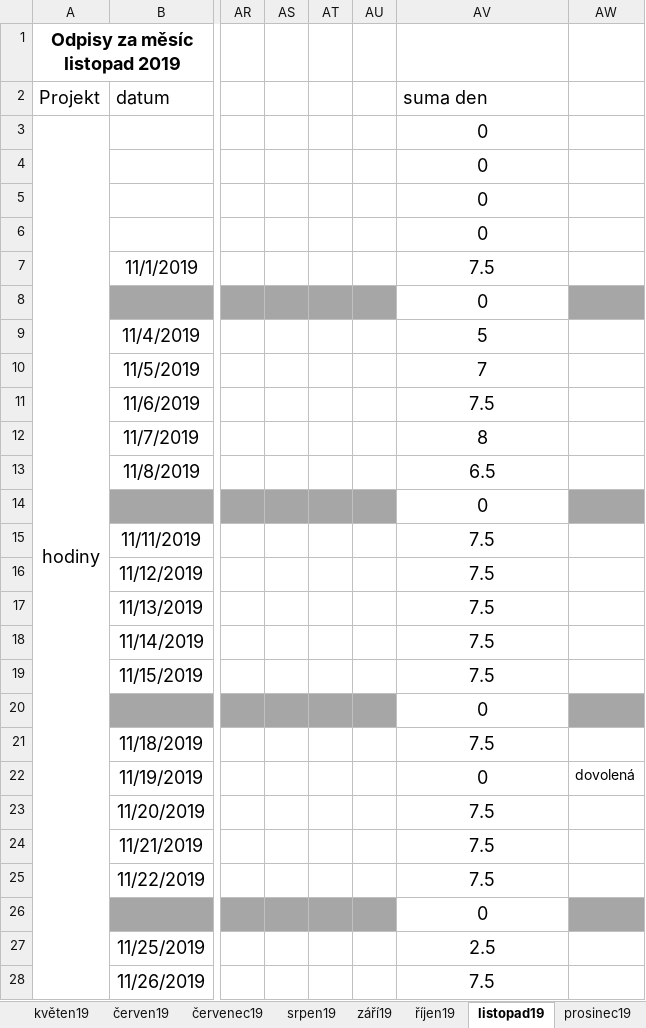
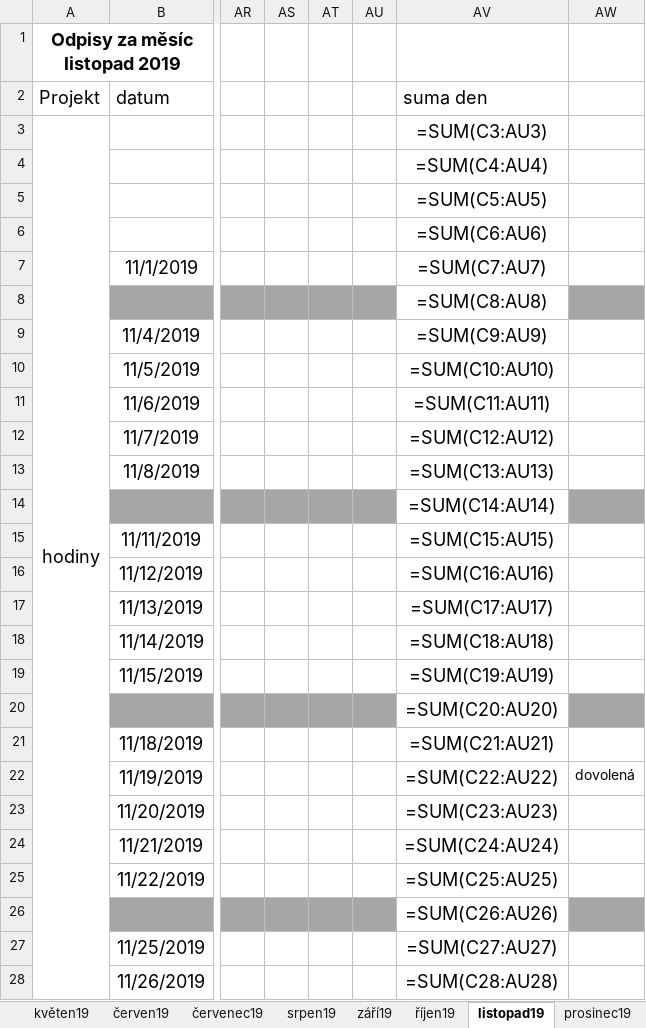
Before and after one commit to Teapack1/Project-Time-Tracker, an Excel workbook: odpisy hodin Major_.xlsx, sheet listopad19, drawn as a sheet; only a part is shown, gaps mark what is left out; values as stored, in another font and other column widths than the file's, no borders; formulas without a stored value are shown as written; the diff covers the shown part only; the diff names each change by its address in the sheet, - before the commit and + after, or states it on an @@ line.

```diff
--- a/odpisy hodin Major_.xlsx (sheet listopad19)
+++ b/odpisy hodin Major_.xlsx (sheet listopad19)
-AV3 (suma den): 0
+AV3 (suma den): =SUM(C3:AU3)
-AV4 (suma den): 0
+AV4 (suma den): =SUM(C4:AU4)
-AV5 (suma den): 0
+AV5 (suma den): =SUM(C5:AU5)
-AV6 (suma den): 0
+AV6 (suma den): =SUM(C6:AU6)
-AV7 (suma den): 7.5
+AV7 (suma den): =SUM(C7:AU7)
-AV8 (suma den): 0
+AV8 (suma den): =SUM(C8:AU8)
-AV9 (suma den): 5
+AV9 (suma den): =SUM(C9:AU9)
-AV10 (suma den): 7
+AV10 (suma den): =SUM(C10:AU10)
-AV11 (suma den): 7.5
+AV11 (suma den): =SUM(C11:AU11)
-AV12 (suma den): 8
+AV12 (suma den): =SUM(C12:AU12)
-AV13 (suma den): 6.5
+AV13 (suma den): =SUM(C13:AU13)
-AV14 (suma den): 0
+AV14 (suma den): =SUM(C14:AU14)
-AV15 (suma den): 7.5
+AV15 (suma den): =SUM(C15:AU15)
-AV16 (suma den): 7.5
+AV16 (suma den): =SUM(C16:AU16)
-AV17 (suma den): 7.5
+AV17 (suma den): =SUM(C17:AU17)
-AV18 (suma den): 7.5
+AV18 (suma den): =SUM(C18:AU18)
-AV19 (suma den): 7.5
+AV19 (suma den): =SUM(C19:AU19)
-AV20 (suma den): 0
+AV20 (suma den): =SUM(C20:AU20)
-AV21 (suma den): 7.5
+AV21 (suma den): =SUM(C21:AU21)
-AV22 (suma den): 0
+AV22 (suma den): =SUM(C22:AU22)
-AV23 (suma den): 7.5
+AV23 (suma den): =SUM(C23:AU23)
-AV24 (suma den): 7.5
+AV24 (suma den): =SUM(C24:AU24)
-AV25 (suma den): 7.5
+AV25 (suma den): =SUM(C25:AU25)
-AV26 (suma den): 0
+AV26 (suma den): =SUM(C26:AU26)
-AV27 (suma den): 2.5
+AV27 (suma den): =SUM(C27:AU27)
-AV28 (suma den): 7.5
+AV28 (suma den): =SUM(C28:AU28)
```
Also changed, not shown: 1 added row, 1 removed row and 4 edited cells elsewhere in this sheet, sheet Duben2023, sheet únor23, sheet Březen2023, sheet březen23, sheet duben19, sheet červen19, 49 more sheets, other sheet tabs, 5 other files.
